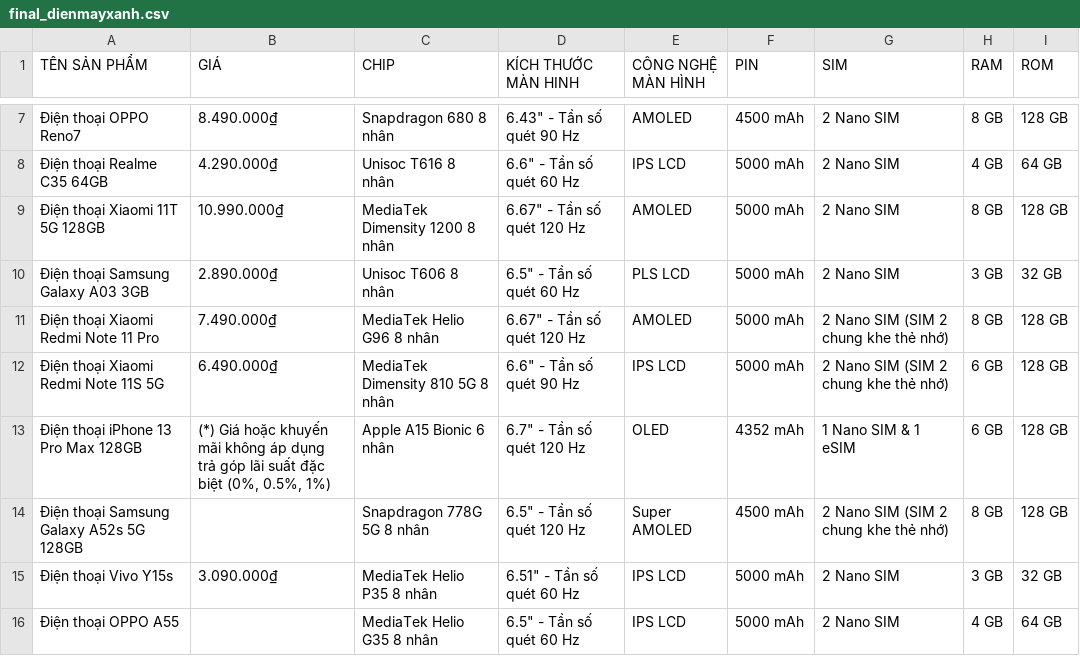
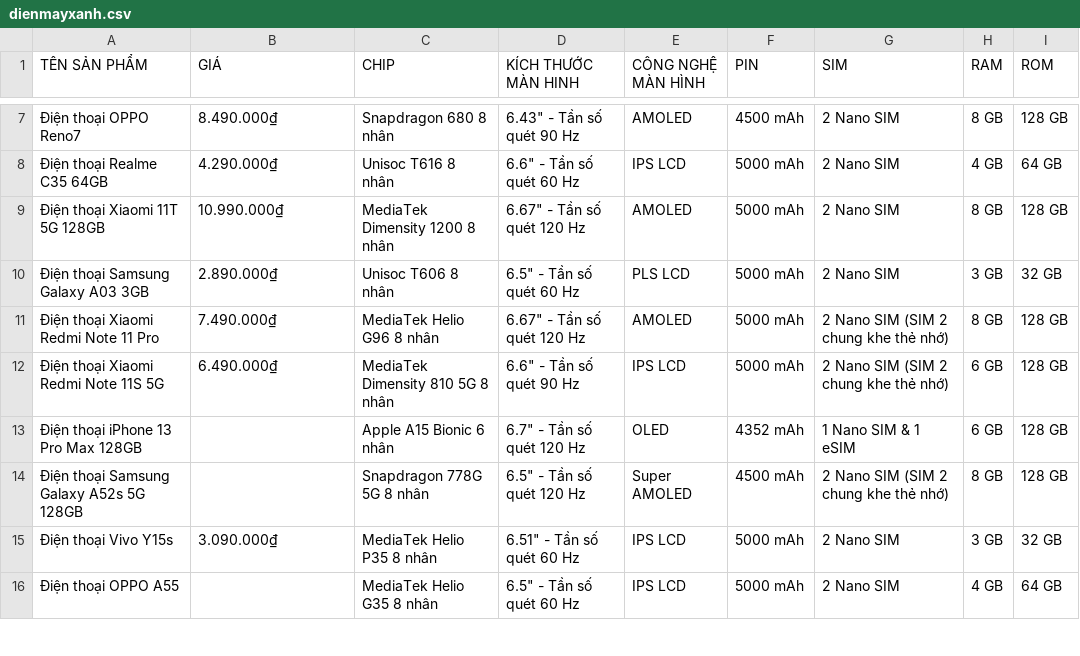
Before and after one commit to tqgminh/data_integration, a CSV file: data/dienmayxanh.csv (was data/final_dienmayxanh.csv), drawn as a sheet; only a part is shown, gaps mark what is left out; the diff covers the shown part only.

```diff
--- a/data/final_dienmayxanh.csv
+++ b/data/dienmayxanh.csv
@@ -12,3 +12,3 @@
 Điện thoại Xiaomi Redmi Note 11S 5G,6.490.000₫,MediaTek Dimensity 810 5G 8 nhân,"6.6"" - Tần số quét 90 Hz",IPS LCD,5000 mAh,2 Nano SIM (SIM 2 chung khe thẻ nhớ),6 GB,128 GB
-Điện thoại iPhone 13 Pro Max 128GB,"(*) Giá hoặc khuyến mãi không áp dụng trả góp lãi suất đặc biệt (0%, 0.5%, 1%)",Apple A15 Bionic 6 nhân,"6.7"" - Tần số quét 120 Hz",OLED,4352 mAh,1 Nano SIM & 1 eSIM,6 GB,128 GB
+Điện thoại iPhone 13 Pro Max 128GB,,Apple A15 Bionic 6 nhân,"6.7"" - Tần số quét 120 Hz",OLED,4352 mAh,1 Nano SIM & 1 eSIM,6 GB,128 GB
 Điện thoại Samsung Galaxy A52s 5G 128GB,,Snapdragon 778G 5G 8 nhân,"6.5"" - Tần số quét 120 Hz",Super AMOLED,4500 mAh,2 Nano SIM (SIM 2 chung khe thẻ nhớ),8 GB,128 GB
```
Also changed, not shown: 9 edited cells elsewhere in this file, clean_data/cellphones.csv, clean_data/didongviet.csv, 14 other files.
